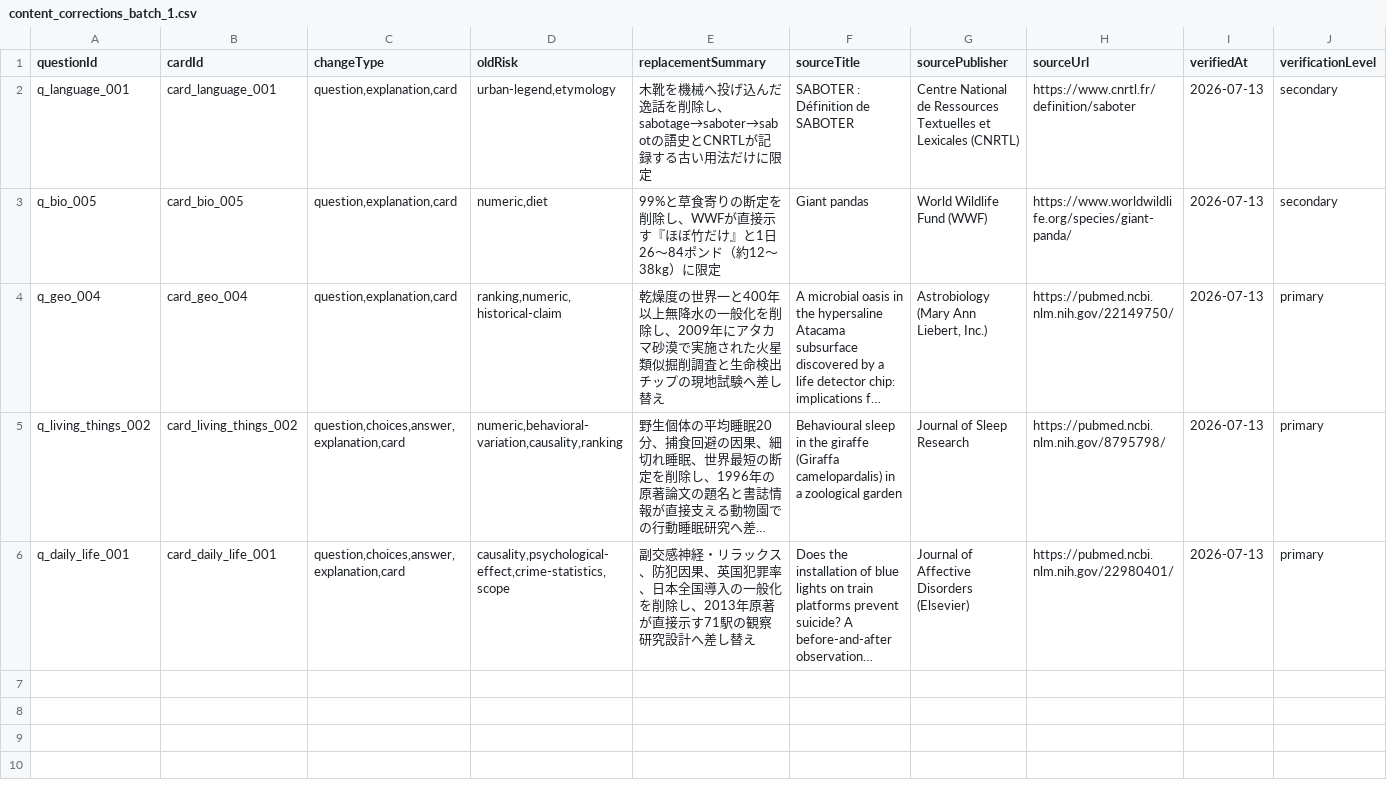
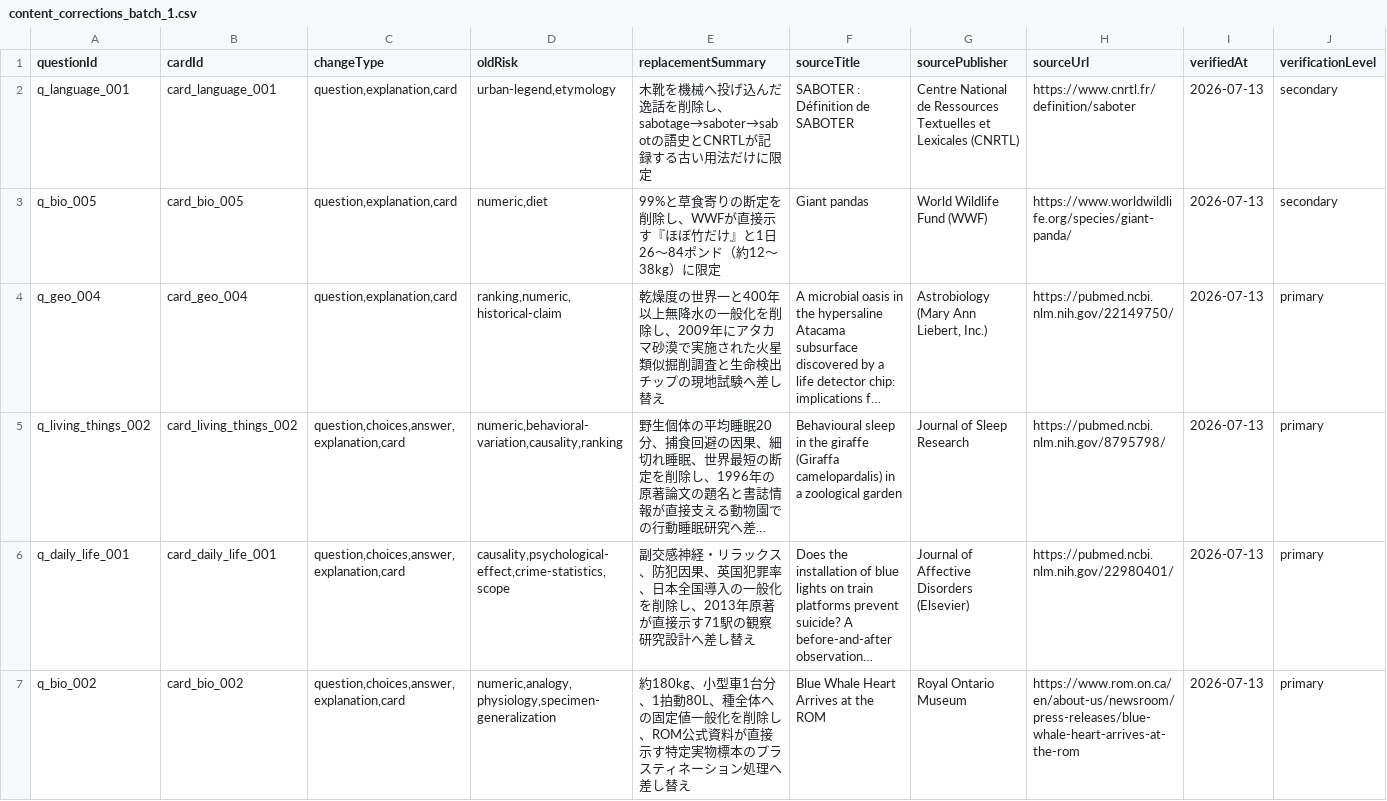
Before and after one commit to kaenozu/hee_no_tane, a CSV file: review/content_corrections_batch_1.csv, drawn as a sheet; only a part is shown; long unchanged cells end in …; rows hold the shown columns only; the diff names each change by its address in the sheet, - before the commit and + after, or states it on an @@ line.

```diff
--- a/review/content_corrections_batch_1.csv
+++ b/review/content_corrections_batch_1.csv
+row 7: q_bio_002 | card_bio_002 | question,choices,answer,explanation,card | numeric,analogy,physiology,specimen-generalization | 約180kg、小型車1台分、1拍動80L、種全体への固定値一般化を削除し、ROM公式資料が直接示す特定実物標本のプラスティネーション処理へ差し替え | Blue Whale Heart Arrives at the ROM | Royal Ontario Museum | https://www.rom.on.ca/en/about-us/newsroom/press-releases/blue-whale-heart-arrives-at-the-rom | 2026-07-13 | primary
```
Also changed, not shown: 5 other files.
